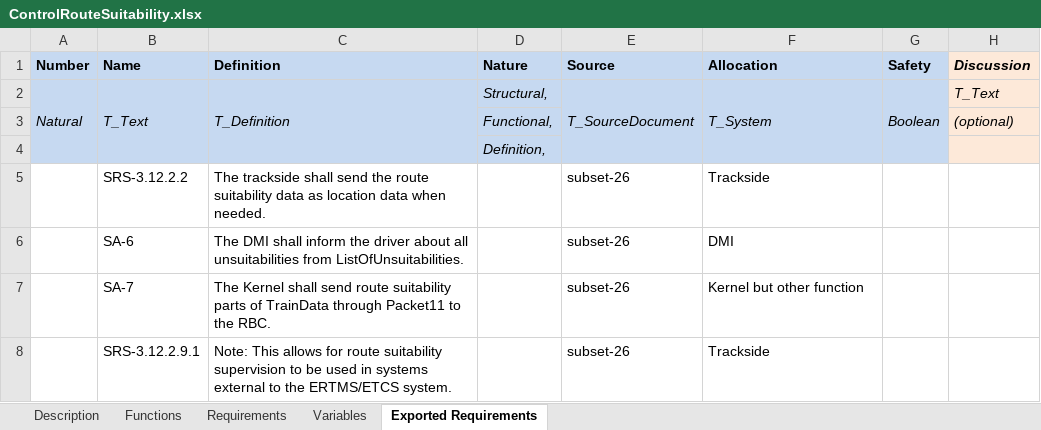
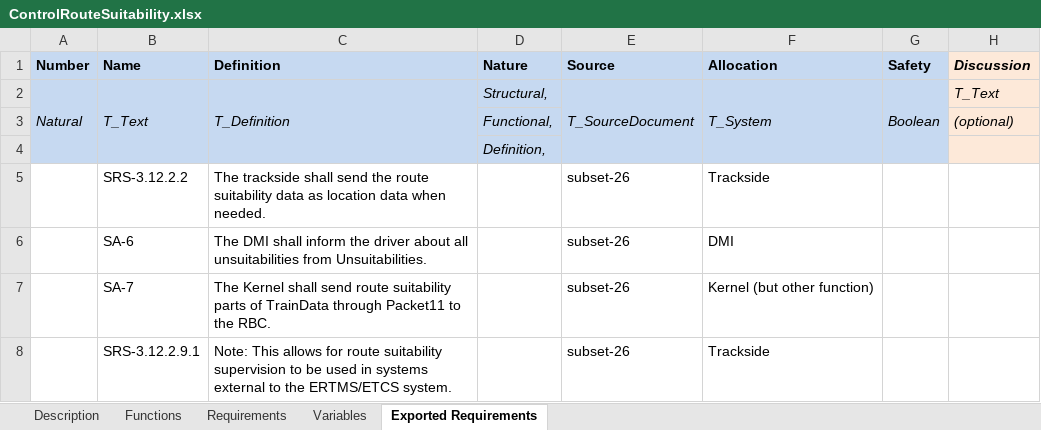
Before and after one commit to openETCS/SRS-Analysis, an Excel workbook: System Analysis/WorkingRepository/Group1/ControlRouteSuitability.xlsx, sheet Exported Requirements, drawn as a sheet; values as stored, in another font and other column widths than the file's, no borders; the diff names each change by its address in the sheet, - before the commit and + after, or states it on an @@ line.

```diff
--- a/System Analysis/WorkingRepository/Group1/ControlRouteSuitability.xlsx (sheet Exported Requirements)
+++ b/System Analysis/WorkingRepository/Group1/ControlRouteSuitability.xlsx (sheet Exported Requirements)
-C6 (Definition): …unsuitabilities from ListOfUnsuitabilities.
+C6 (Definition): …unsuitabilities from Unsuitabilities.
-F7 (Allocation): Kernel but other function
+F7 (Allocation): Kernel (but other function)
```
Also changed, not shown: sheet Variables, sheet Requirements, sheet Functions, sheet Description, charts or pictures, System Analysis/WorkingRepository/Group1/FilterInformationFromERTMSTrackside.xlsx, 1 other file.
